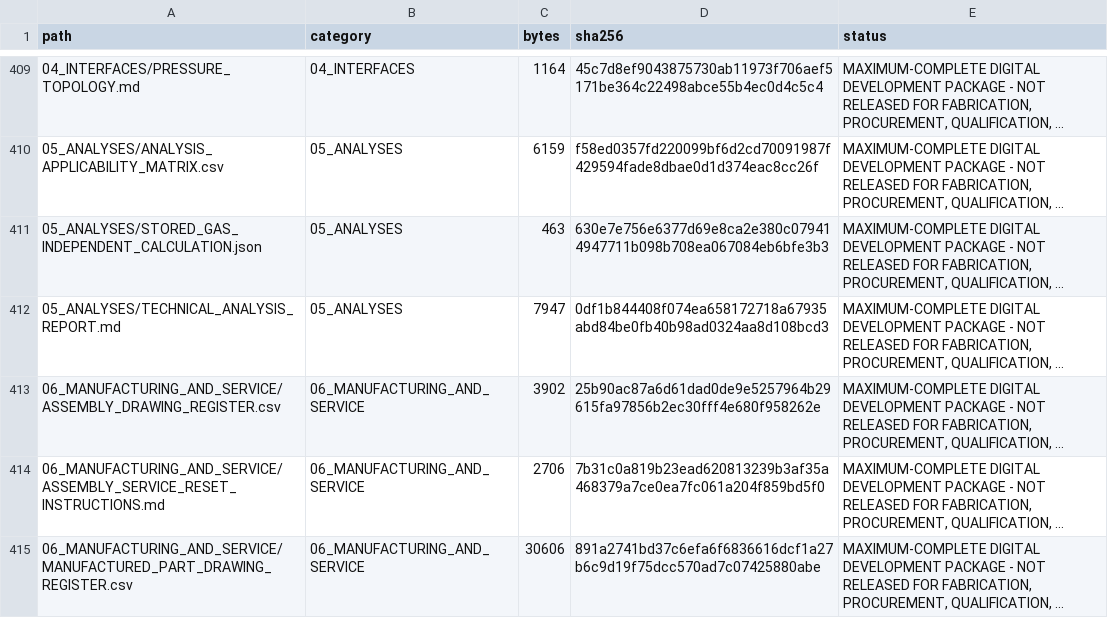
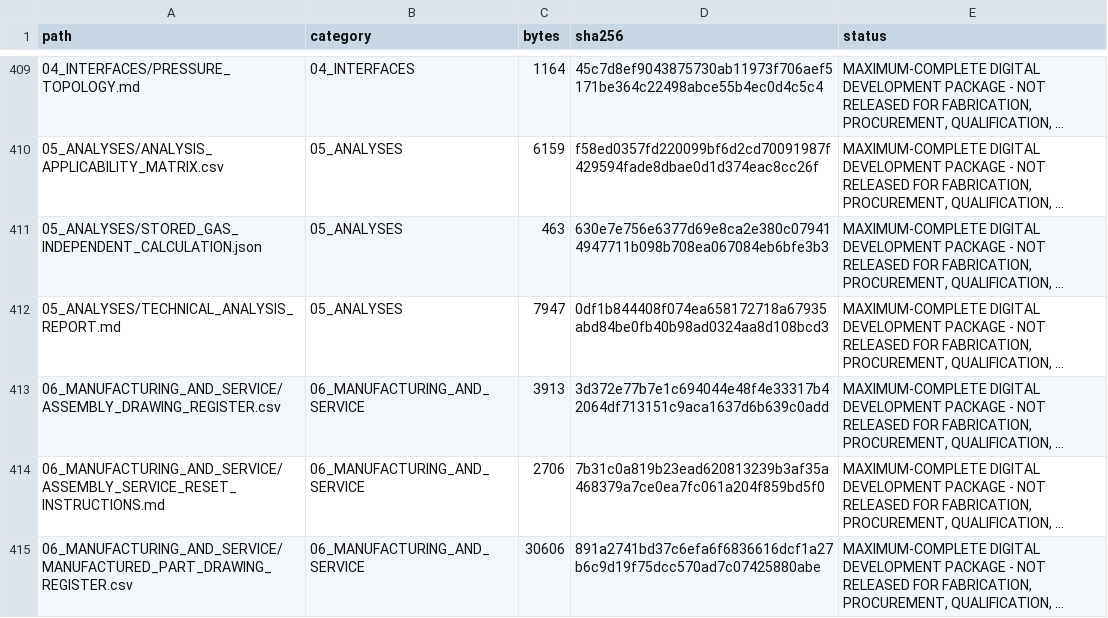
Before and after one commit to andrew07261993/Stingray, a CSV file: work/complete_product_definition/12_MANIFESTS/EVIDENCE_REGISTER.csv, drawn as a sheet; only a part is shown, gaps mark what is left out; long unchanged cells end in …; the diff covers the shown part only; the diff names each change by its address in the sheet, - before the commit and + after, or states it on an @@ line.

```diff
--- a/work/complete_product_definition/12_MANIFESTS/EVIDENCE_REGISTER.csv
+++ b/work/complete_product_definition/12_MANIFESTS/EVIDENCE_REGISTER.csv
-C413 (bytes): 3902
+C413 (bytes): 3913
-D413 (sha256): 25b90ac87a6d61dad0de9e5257964b29615fa97856b2ec30fff4e680f958262e
+D413 (sha256): 3d372e77b7e1c694044e48f4e33317b42064df713151c9aca1637d6b639c0add
```
Also changed, not shown: 12 added rows and 34 edited cells elsewhere in this file, work/complete_product_definition/00_RELEASE_INDEX/OBJECTIVE_RELEASE_GATE_TABLE.csv, work/complete_product_definition/00_RELEASE_INDEX/REQUIREMENT_TRACEABILITY_MATRIX.csv, 39 other files.
